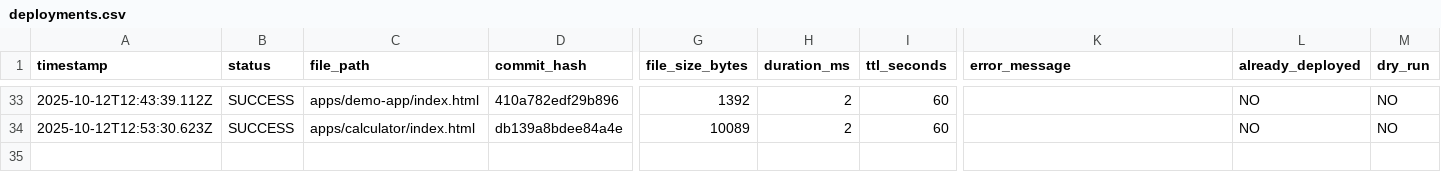
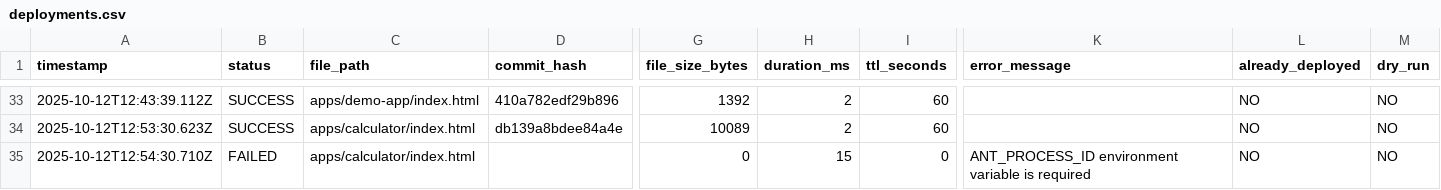
Before and after one commit to JonnieSparkles/app-factory, a CSV file: logs/deployments.csv, drawn as a sheet; only a part is shown, gaps mark what is left out; rows hold the shown columns only; the diff names each change by its address in the sheet, - before the commit and + after, or states it on an @@ line.

```diff
--- a/logs/deployments.csv
+++ b/logs/deployments.csv
+row 35: 2025-10-12T12:54:30.710Z | FAILED | apps/calculator/index.html |  | 0 | 15 | 0 | ANT_PROCESS_ID environment variable is required | NO | NO
```
Also changed, not shown: 2 other files.
